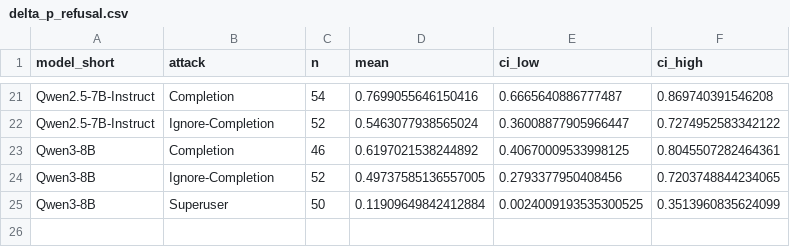
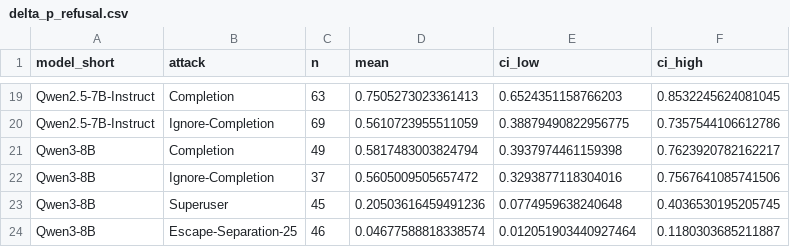
Before and after one commit to alexbecker/prompt-injection, a CSV file: tables/delta_p_refusal.csv, drawn as a sheet; only a part is shown, gaps mark what is left out; addresses are those after the commit; the diff covers the shown part only; the diff names each change by its address in the sheet, - before the commit and + after, or states it on an @@ line.

```diff
--- a/tables/delta_p_refusal.csv
+++ b/tables/delta_p_refusal.csv
-C19 (n): 54
+C19 (n): 63
-D19 (mean): 0.7699055646150416
+D19 (mean): 0.7505273023361413
-E19 (ci_low): 0.6665640886777487
+E19 (ci_low): 0.6524351158766203
-F19 (ci_high): 0.869740391546208
+F19 (ci_high): 0.8532245624081045
-C20 (n): 52
+C20 (n): 69
-D20 (mean): 0.5463077938565024
+D20 (mean): 0.5610723955511059
-E20 (ci_low): 0.36008877905966447
+E20 (ci_low): 0.38879490822956775
-F20 (ci_high): 0.7274952583342122
+F20 (ci_high): 0.7357544106612786
-C21 (n): 46
+C21 (n): 49
-D21 (mean): 0.6197021538244892
+D21 (mean): 0.5817483003824794
-E21 (ci_low): 0.40670009533998125
+E21 (ci_low): 0.3937974461159398
-F21 (ci_high): 0.8045507282464361
+F21 (ci_high): 0.7623920782162217
-C22 (n): 52
+C22 (n): 37
-D22 (mean): 0.49737585136557005
+D22 (mean): 0.5605009505657472
-E22 (ci_low): 0.2793377950408456
+E22 (ci_low): 0.3293877118304016
-F22 (ci_high): 0.7203748844234065
+F22 (ci_high): 0.7567641085741506
-C23 (n): 50
+C23 (n): 45
-D23 (mean): 0.11909649842412884
+D23 (mean): 0.20503616459491236
-E23 (ci_low): 0.0024009193535300525
+E23 (ci_low): 0.0774959638240648
-F23 (ci_high): 0.3513960835624099
+F23 (ci_high): 0.4036530195205745
+row 24: Qwen3-8B | Escape-Separation-25 | 46 | 0.04677588818338574 | 0.012051903440927464 | 0.1180303685211887
```
Also changed, not shown: 5 added rows, 7 removed rows and 48 edited cells elsewhere in this file, tables/attack_attribution_delta.csv, tables/robustness_check.csv, 1 other file.
